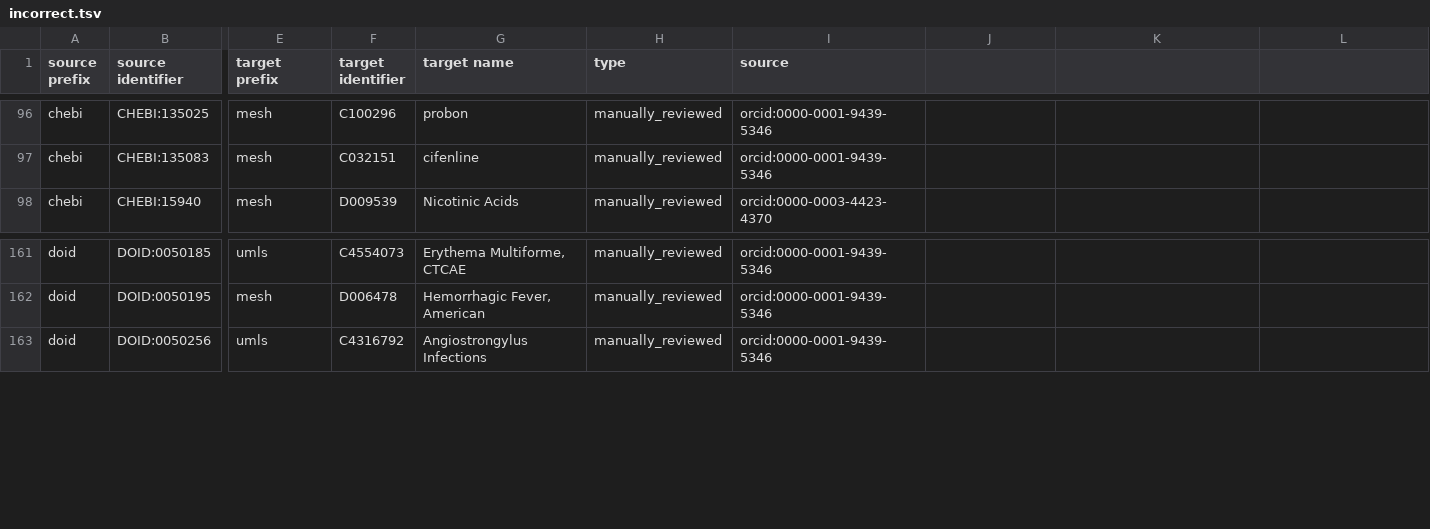
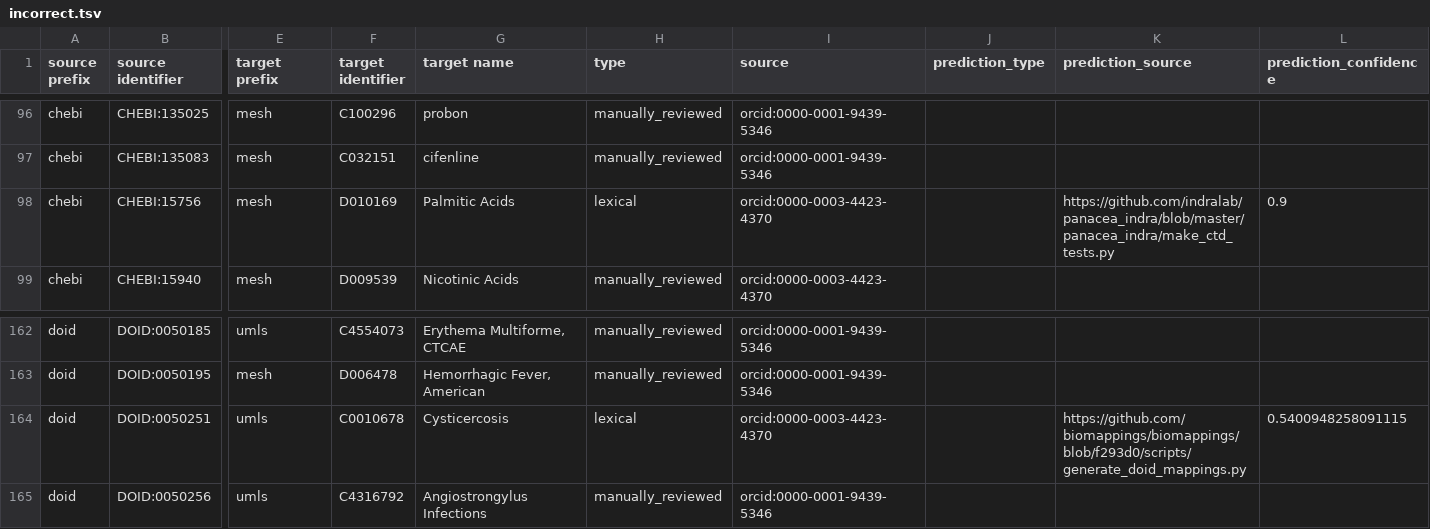
Before and after one commit to biopragmatics/biomappings, a TSV file: src/biomappings/resources/incorrect.tsv, drawn as a sheet; only a part is shown, gaps mark what is left out; rows hold the shown columns only; the diff names each change by its address in the sheet, - before the commit and + after, or states it on an @@ line.

Commit message:
Propagate metadata from predictions into curated files (#117)
Closes #114

This PR adds 3 extra columns to the curated files (correct, incorrect,
unsure):

1. `prediction_type` - e.g., `lexical`
2. `prediction_source` - e.g., this has the URL or name of the script
that made the data
3. `prediction_confidence` - e.g., the confidence assigned by the script
that produced predictions

It also rewires various parts of the I/O and web application to make
sure that prediction metadata gets forwarded to the manually curated
files going forward. This PR does not attempt to reverse-engineer this
metadata for existing manual curations.

```diff
--- a/src/biomappings/resources/incorrect.tsv
+++ b/src/biomappings/resources/incorrect.tsv
-J1: (empty)
+J1: prediction_type
-K1: (empty)
+K1: prediction_source
-L1: (empty)
+L1: prediction_confidence
+row 98: chebi | CHEBI:15756 | mesh | D010169 | Palmitic Acids | lexical | orcid:0000-0003-4423-4370 |  | https://github.com/indralab/panacea_indra/blob/master/panacea_indra/make_ctd_tests.py | 0.9
+row 164: doid | DOID:0050251 | umls | C0010678 | Cysticercosis | lexical | orcid:0000-0003-4423-4370 |  | https://github.com/biomappings/biomappings/blob/f293d0/scripts/generate_doid_mappings.py | 0.5400948258091115
```
Also changed, not shown: src/biomappings/resources/unsure.tsv, 3 other files.
